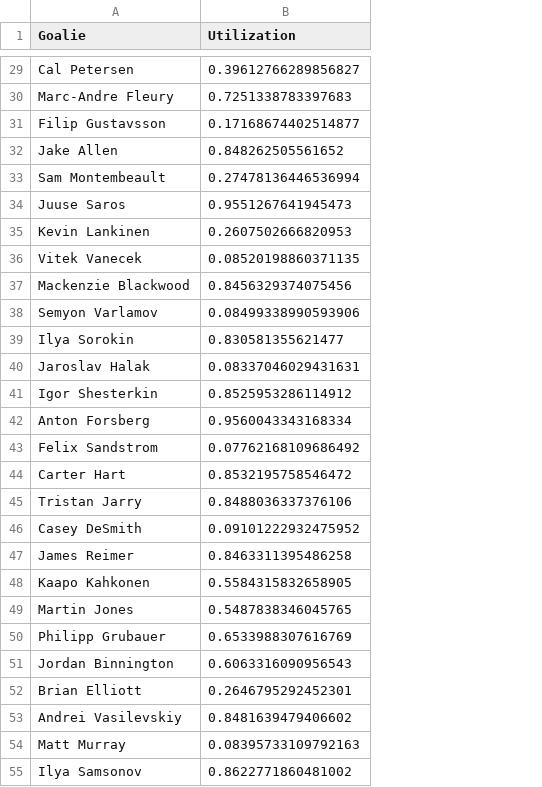
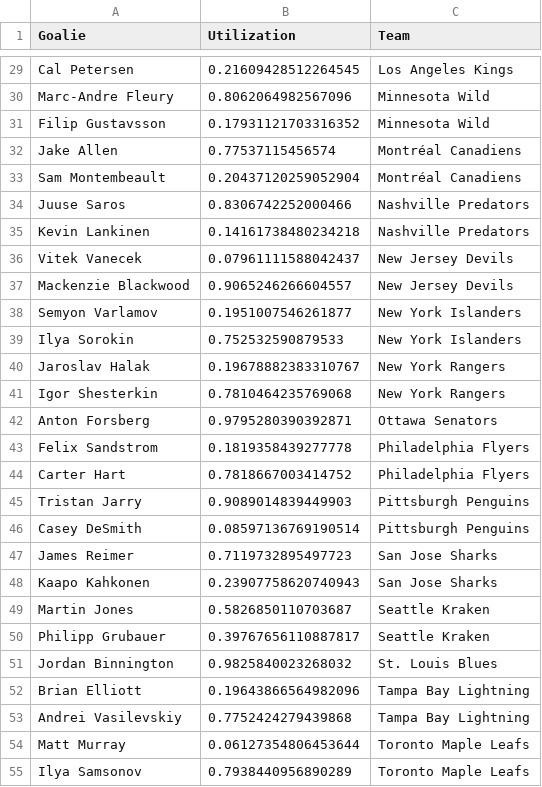
Before and after one commit to bananasfourscale/HockeyRatings, a CSV file: Output_Files/Goalie_Files/Instance_Files/Utilization.csv, drawn as a sheet; only a part is shown, gaps mark what is left out; the diff covers the shown part only; the diff names each change by its address in the sheet, - before the commit and + after, or states it on an @@ line.

Commit message:
Add new file writter, plotter, update utilization -Add new file writter for player data which inclues the players team 	which is used for later lookups -Add new plotter that ranks players by the stat given and colors them 	according to the team they play for -Add Utilization division by the number of games their team has played 	so that it scales along with the team.

```diff
--- a/Output_Files/Goalie_Files/Instance_Files/Utilization.csv
+++ b/Output_Files/Goalie_Files/Instance_Files/Utilization.csv
+column C (Team), rows 29-55: Los Angeles Kings | Minnesota Wild | Minnesota Wild | Montréal Canadiens | Montréal Canadiens | Nashville Predators | Nashville Predators | New Jersey Devils | New Jersey Devils | New York Islanders | New York Islanders | New York Rangers | New York Rangers | Ottawa Senators | Philadelphia Flyers | Philadelphia Flyers | Pittsburgh Penguins | Pittsburgh Penguins | San Jose Sharks | San Jose Sharks | Seattle Kraken | Seattle Kraken | St. Louis Blues | Tampa Bay Lightning | Tampa Bay Lightning | Toronto Maple Leafs | Toronto Maple Leafs
-B29 (Utilization): 0.39612766289856827
+B29 (Utilization): 0.21609428512264545
-B30 (Utilization): 0.7251338783397683
+B30 (Utilization): 0.8062064982567096
-B31 (Utilization): 0.17168674402514877
+B31 (Utilization): 0.17931121703316352
-B32 (Utilization): 0.848262505561652
+B32 (Utilization): 0.77537115456574
-B33 (Utilization): 0.27478136446536994
+B33 (Utilization): 0.20437120259052904
-B34 (Utilization): 0.9551267641945473
+B34 (Utilization): 0.8306742252000466
-B35 (Utilization): 0.2607502666820953
+B35 (Utilization): 0.14161738480234218
-B36 (Utilization): 0.08520198860371135
+B36 (Utilization): 0.07961111588042437
-B37 (Utilization): 0.8456329374075456
+B37 (Utilization): 0.9065246266604557
-B38 (Utilization): 0.08499338990593906
+B38 (Utilization): 0.1951007546261877
-B39 (Utilization): 0.830581355621477
+B39 (Utilization): 0.752532590879533
-B40 (Utilization): 0.08337046029431631
+B40 (Utilization): 0.19678882383310767
-B41 (Utilization): 0.8525953286114912
+B41 (Utilization): 0.7810464235769068
-B42 (Utilization): 0.9560043343168334
+B42 (Utilization): 0.9795280390392871
-B43 (Utilization): 0.07762168109686492
+B43 (Utilization): 0.1819358439277778
-B44 (Utilization): 0.8532195758546472
+B44 (Utilization): 0.7818667003414752
-B45 (Utilization): 0.8488036337376106
+B45 (Utilization): 0.9089014839449903
-B46 (Utilization): 0.09101222932475952
+B46 (Utilization): 0.08597136769190514
-B47 (Utilization): 0.8463311395486258
+B47 (Utilization): 0.7119732895497723
-B48 (Utilization): 0.5584315832658905
+B48 (Utilization): 0.23907758620740943
-B49 (Utilization): 0.5487838346045765
+B49 (Utilization): 0.5826850110703687
-B50 (Utilization): 0.6533988307616769
+B50 (Utilization): 0.39767656110887817
-B51 (Utilization): 0.6063316090956543
+B51 (Utilization): 0.9825840023268032
-B52 (Utilization): 0.2646795292452301
+B52 (Utilization): 0.19643866564982096
-B53 (Utilization): 0.8481639479406602
+B53 (Utilization): 0.7752424279439868
-B54 (Utilization): 0.08395733109792163
+B54 (Utilization): 0.06127354806453644
-B55 (Utilization): 0.8622771860481002
+B55 (Utilization): 0.7938440956890289
```
Also changed, not shown: 1 added row, 1 removed row and 35 edited cells elsewhere in this file, 6 other files.
